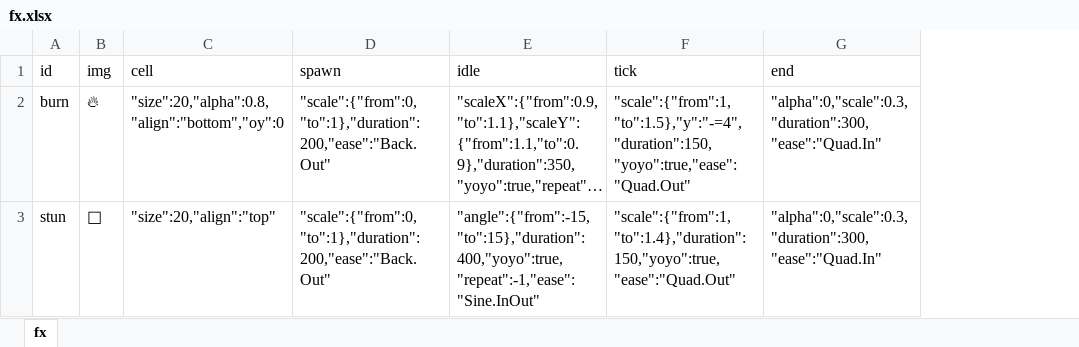
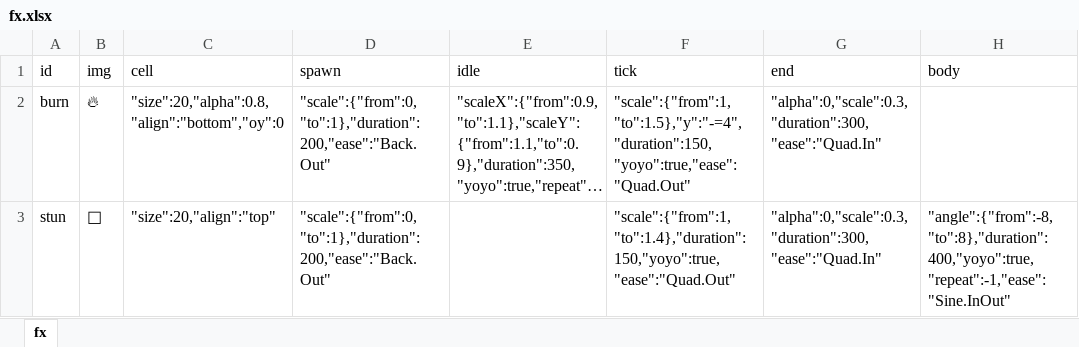
Before and after one commit to bwm0822/game_02, an Excel workbook: xls/fx.xlsx, sheet fx, drawn as a sheet; long unchanged cells end in …; values as stored, in another font and other column widths than the file's, no borders; the diff names each change by its address in the sheet, - before the commit and + after, or states it on an @@ line.

Commit message:
feat: fx 新增 body 欄位(套在角色身體上的 tween)；stun 改成人左右搖動，頭上 💫 不再擺動

```diff
--- a/xls/fx.xlsx (sheet fx)
+++ b/xls/fx.xlsx (sheet fx)
+column H (body), row 3: "angle":{"from":-8,"to":8},"duration":400,"yoyo":true,"repeat":-1,"ease":"Sine.InOut"
-E3 (idle): "angle":{"from":-15,"to":15},"duration":400,"yoyo":true,"repeat":-1,"ease":"Sine.InOut"
+E3 (idle): (empty)
```
Also changed, not shown: 3 other files.
